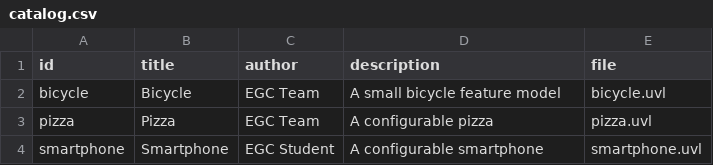
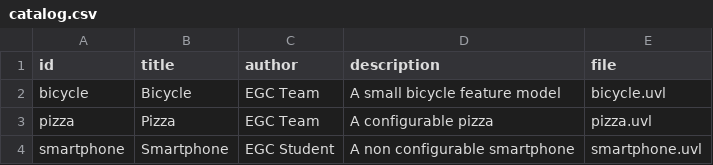
Before and after one commit to maniribar2/minireto-01-uvl-cicd, a CSV file: catalog.csv, drawn as a sheet.

Commit message:
Cambio descripcion de smartphone

```diff
--- a/catalog.csv
+++ b/catalog.csv
@@ -3,2 +3,2 @@ bicycle,Bicycle,EGC Team,A small bicycle feature model,bicycle.uvl
 pizza,Pizza,EGC Team,A configurable pizza,pizza.uvl
-smartphone,Smartphone,EGC Student,A configurable smartphone,smartphone.uvl
+smartphone,Smartphone,EGC Student,A non configurable smartphone,smartphone.uvl
```
